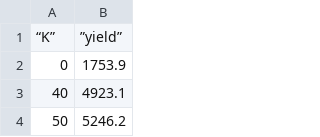
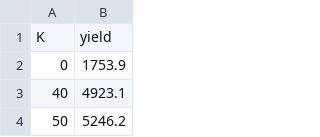
Before and after one commit to jmsocuellamos/DatosBIOTEC, a CSV file: ML_REG/ml_reg_04.csv, drawn as a sheet; only a part is shown.

Commit message:
Update ml_reg_04.csv

```diff
--- a/ML_REG/ml_reg_04.csv
+++ b/ML_REG/ml_reg_04.csv
@@ -1,2 +1,2 @@
-“K”,”yield”
+K,yield
 0,1753.9
```
